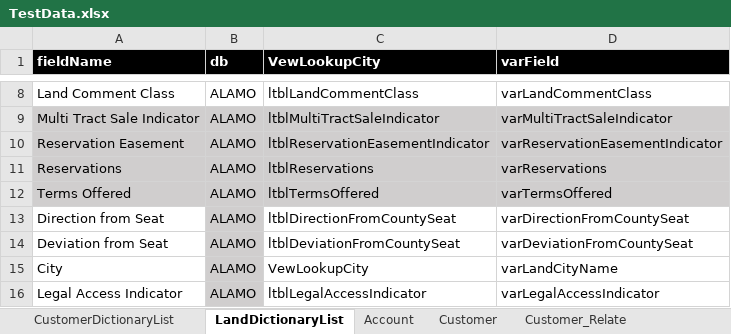
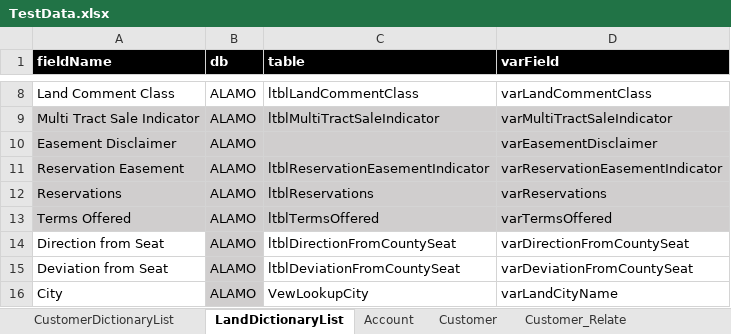
Before and after one commit to yanliu2020/Automation, an Excel workbook: UI/getdata/TestData.xlsx, sheet LandDictionaryList, drawn as a sheet; only a part is shown, gaps mark what is left out; the shorter side is filled out with more unchanged rows; values as stored, in another font and other column widths than the file's, no borders; the diff covers the shown part only; the diff names each change by its address in the sheet, - before the commit and + after, or states it on an @@ line.

```diff
--- a/UI/getdata/TestData.xlsx (sheet LandDictionaryList)
+++ b/UI/getdata/TestData.xlsx (sheet LandDictionaryList)
-C1: VewLookupCity
+C1: table
+row 10: Easement Disclaimer | ALAMO |  | varEasementDisclaimer
```
Also changed, not shown: 39 added rows elsewhere in this sheet, 5 other files.
